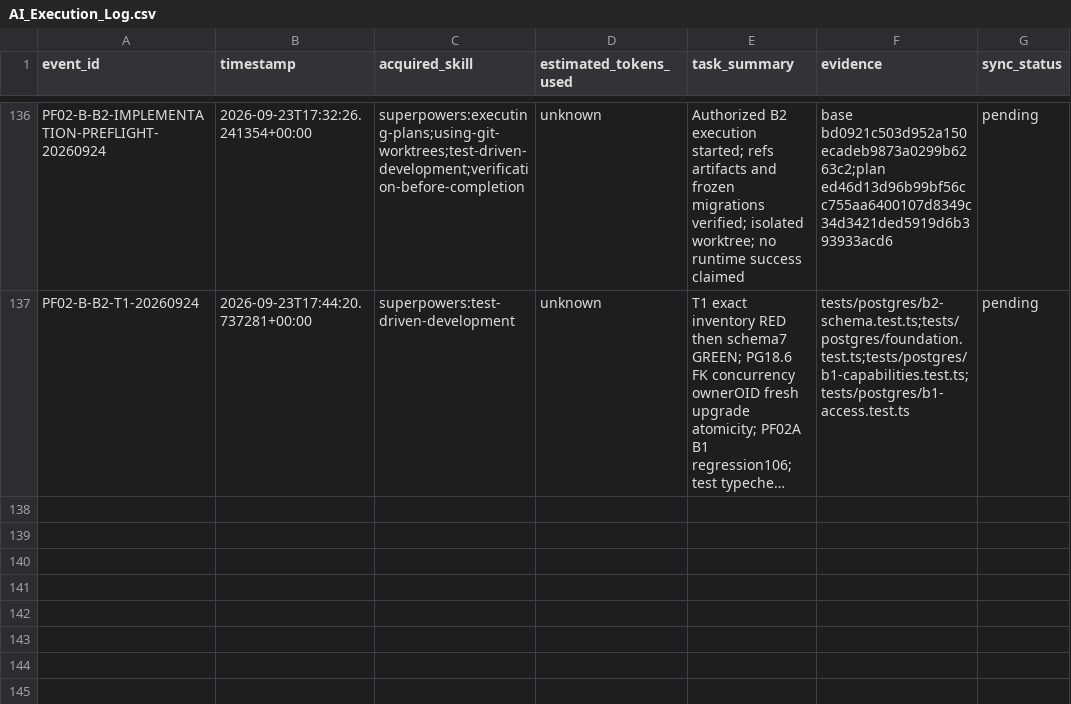
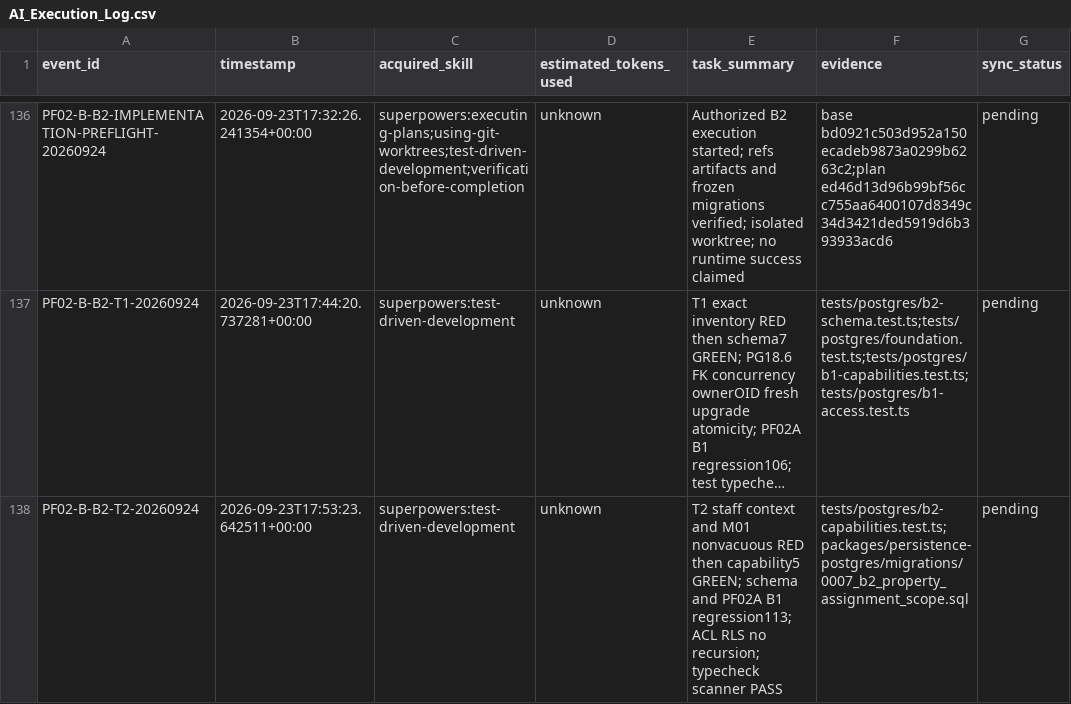
Before and after one commit to edward321416-maker/build-manager, a CSV file: ops/AI_Execution_Log.csv, drawn as a sheet; only a part is shown, gaps mark what is left out; long unchanged cells end in …; the diff names each change by its address in the sheet, - before the commit and + after, or states it on an @@ line.

Commit message:
feat: scope staff property reads with postgres capabilities

```diff
--- a/ops/AI_Execution_Log.csv
+++ b/ops/AI_Execution_Log.csv
+row 138: PF02-B-B2-T2-20260924 | 2026-09-23T17:53:23.642511+00:00 | superpowers:test-driven-development | unknown | T2 staff context and M01 nonvacuous RED then capability5 GREEN; schema and PF02A B1 regression113; ACL RLS no recursion; typecheck scanner PASS | tests/postgres/b2-capabilities.test.ts;packages/persistence-postgres/migrations/0007_b2_property_assignment_scope.sql | pending
```
Also changed, not shown: 3 other files.
